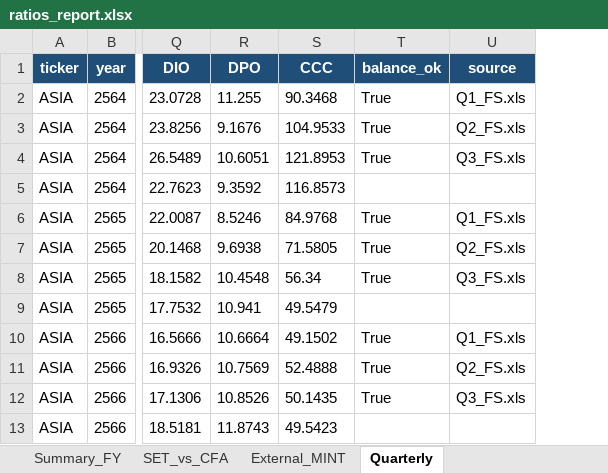
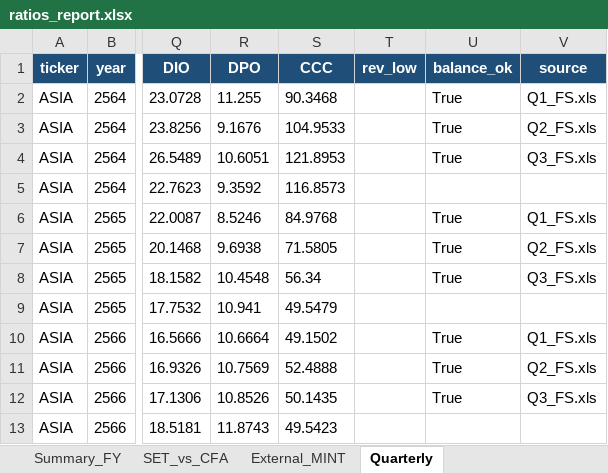
Before and after one commit to Dolopert/Budd, an Excel workbook: tour-finance/output/ratios_report.xlsx, sheet Quarterly, drawn as a sheet; only a part is shown, gaps mark what is left out; values as stored, in another font and other column widths than the file's, no borders; the diff names each change by its address in the sheet, - before the commit and + after, or states it on an @@ line.

```diff
--- a/tour-finance/output/ratios_report.xlsx (sheet Quarterly)
+++ b/tour-finance/output/ratios_report.xlsx (sheet Quarterly)
+column T (rev_low), empty
```
Also changed, not shown: tour-finance/output/TOUR_all_linked.xlsx, 1 other file.
